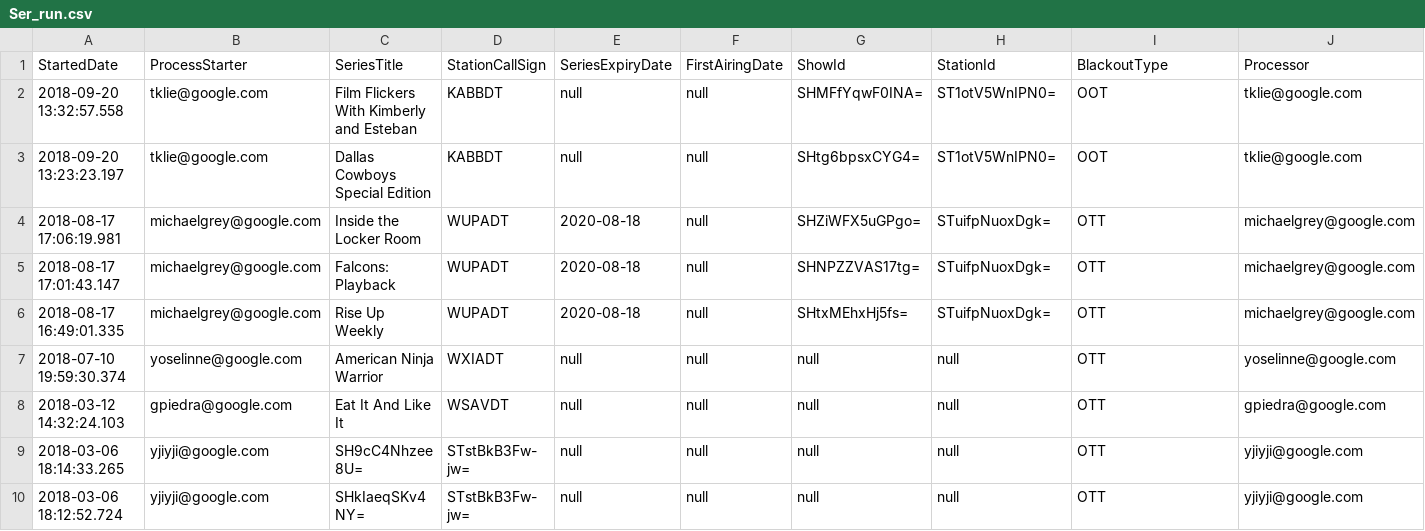
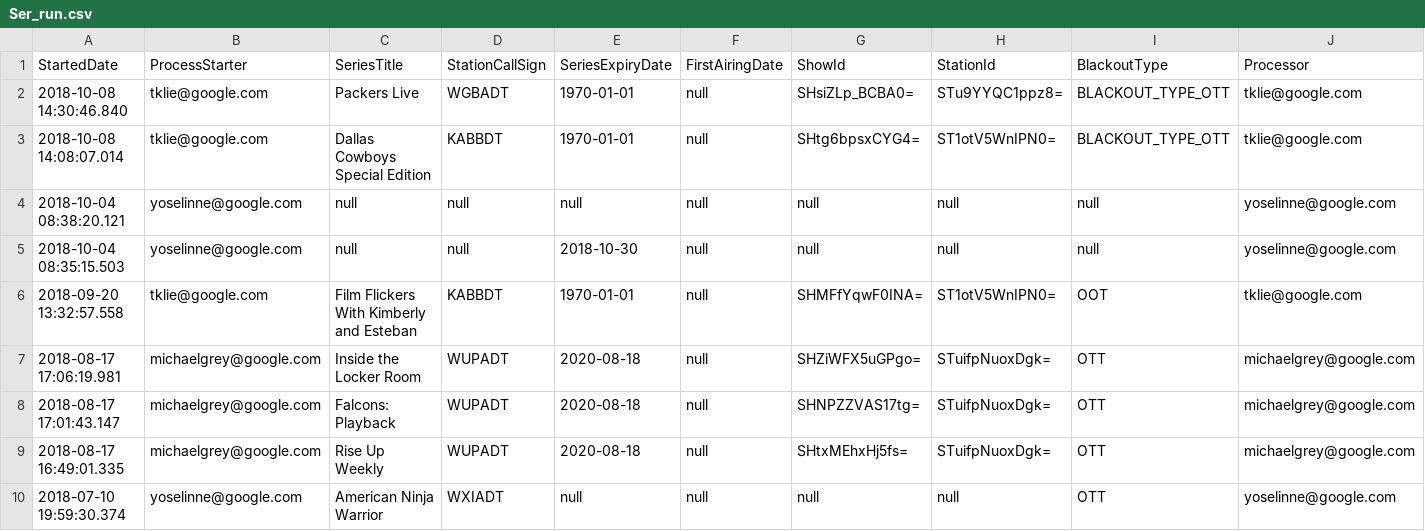
Before and after one commit to SnowSpider/Dashboard, a CSV file: Source/Ser_run.csv, drawn as a sheet; only a part is shown; the shorter side is filled out with more unchanged rows; removed rows and columns are numbered as before the commit, all else as after; rows hold the shown columns only; the diff names each change by its address in the sheet, - before the commit and + after, or states it on an @@ line.

```diff
--- a/Source/Ser_run.csv
+++ b/Source/Ser_run.csv
+row 2: 2018-10-08 14:30:46.840 | tklie@google.com | Packers Live | WGBADT | 1970-01-01 | null | SHsiZLp_BCBA0= | STu9YYQC1ppz8= | BLACKOUT_TYPE_OTT | tklie@google.com
+row 3: 2018-10-08 14:08:07.014 | tklie@google.com | Dallas Cowboys Special Edition | KABBDT | 1970-01-01 | null | SHtg6bpsxCYG4= | ST1otV5WnIPN0= | BLACKOUT_TYPE_OTT | tklie@google.com
+row 4: 2018-10-04 08:38:20.121 | yoselinne@google.com | null | null | null | null | null | null | null | yoselinne@google.com
+row 5: 2018-10-04 08:35:15.503 | yoselinne@google.com | null | null | 2018-10-30 | null | null | null | null | yoselinne@google.com
-E6 (SeriesExpiryDate): null
+E6 (SeriesExpiryDate): 1970-01-01
-row 3: 2018-09-20 13:23:23.197 | tklie@google.com | Dallas Cowboys Special Edition | KABBDT | null | null | SHtg6bpsxCYG4= | ST1otV5WnIPN0= | OOT | tklie@google.com
```
Also changed, not shown: Source/Agents.csv, Source/NoBO.csv, 41 other files.
